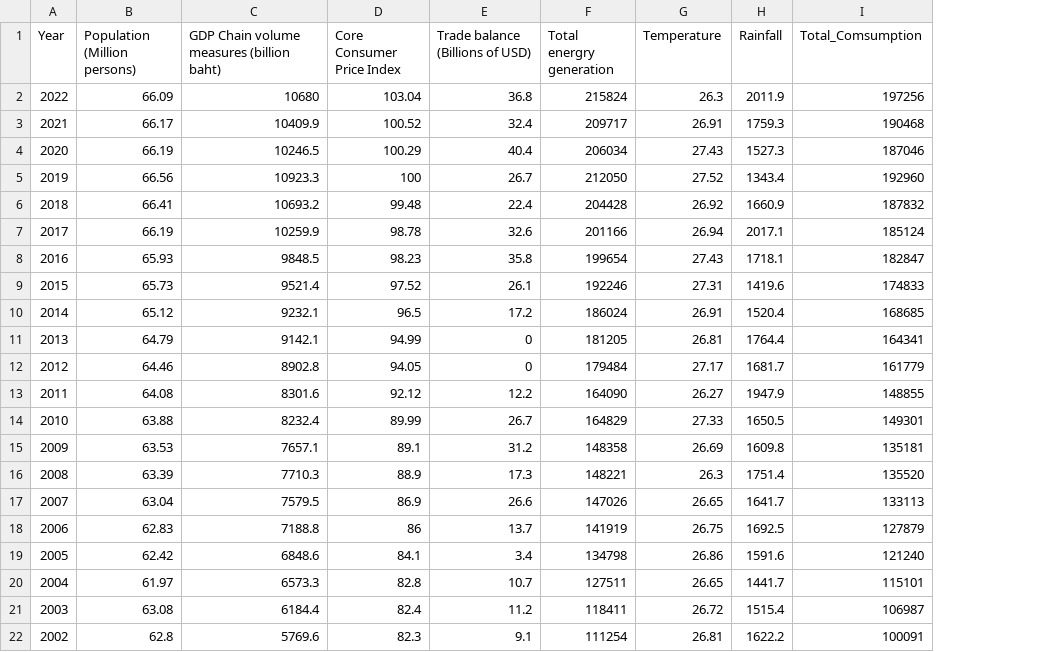
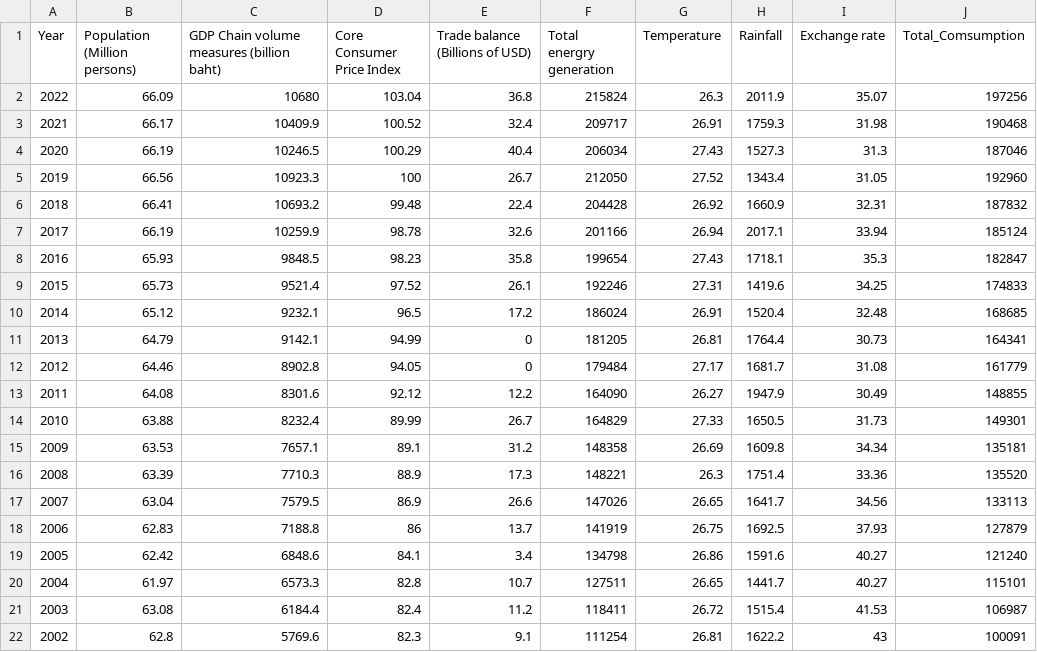
Before and after one commit to TonsonP/Joules_of_Siam, a CSV file: Joules_of_Siam_Data - Dataset_1.csv, drawn as a sheet; the diff names each change by its address in the sheet, - before the commit and + after, or states it on an @@ line.

```diff
--- a/Joules_of_Siam_Data - Dataset_1.csv
+++ b/Joules_of_Siam_Data - Dataset_1.csv
+column I (Exchange rate), rows 2-22: 35.07 | 31.98 | 31.3 | 31.05 | 32.31 | 33.94 | 35.3 | 34.25 | 32.48 | 30.73 | 31.08 | 30.49 | 31.73 | 34.34 | 33.36 | 34.56 | 37.93 | 40.27 | 40.27 | 41.53 | 43
```
Also changed, not shown: 3 other files.
